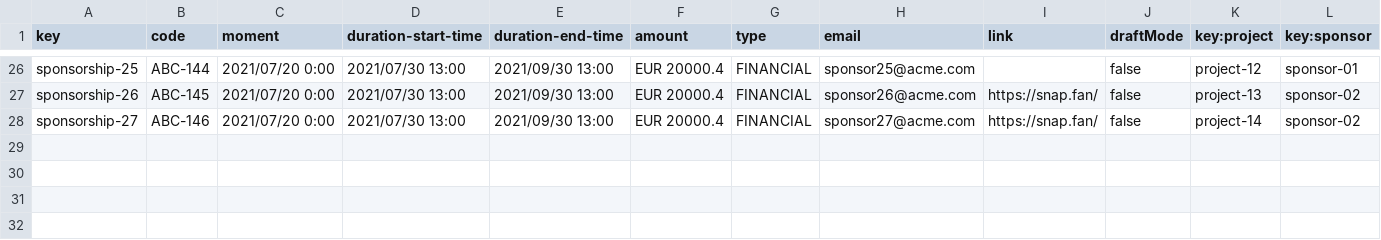
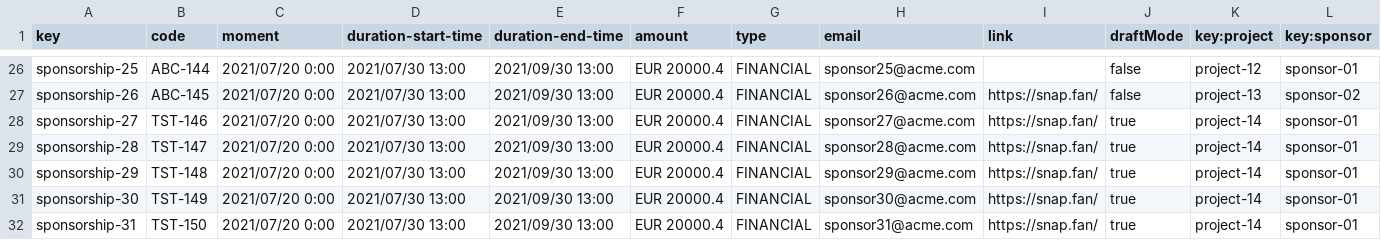
Before and after one commit to DP2-c1-028/Acme-SF-D01, a CSV file: src/main/webapp/WEB-INF/resources/sample-data/sponsorship.csv, drawn as a sheet; only a part is shown, gaps mark what is left out.

```diff
--- a/src/main/webapp/WEB-INF/resources/sample-data/sponsorship.csv
+++ b/src/main/webapp/WEB-INF/resources/sample-data/sponsorship.csv
@@ -27,2 +27,6 @@ sponsorship-25,ABC-144,2021/07/20 0:00,2021/07/30 13:00,2021/09/30 13:00,EUR 200
 sponsorship-26,ABC-145,2021/07/20 0:00,2021/07/30 13:00,2021/09/30 13:00,EUR 20000.4,FINANCIAL,sponsor26@acme.com,https://snap.fan/,false,project-13,sponsor-02
-sponsorship-27,ABC-146,2021/07/20 0:00,2021/07/30 13:00,2021/09/30 13:00,EUR 20000.4,FINANCIAL,sponsor27@acme.com,https://snap.fan/,false,project-14,sponsor-02
+sponsorship-27,TST-146,2021/07/20 0:00,2021/07/30 13:00,2021/09/30 13:00,EUR 20000.4,FINANCIAL,sponsor27@acme.com,https://snap.fan/,true,project-14,sponsor-01
+sponsorship-28,TST-147,2021/07/20 0:00,2021/07/30 13:00,2021/09/30 13:00,EUR 20000.4,FINANCIAL,sponsor28@acme.com,https://snap.fan/,true,project-14,sponsor-01
+sponsorship-29,TST-148,2021/07/20 0:00,2021/07/30 13:00,2021/09/30 13:00,EUR 20000.4,FINANCIAL,sponsor29@acme.com,https://snap.fan/,true,project-14,sponsor-01
+sponsorship-30,TST-149,2021/07/20 0:00,2021/07/30 13:00,2021/09/30 13:00,EUR 20000.4,FINANCIAL,sponsor30@acme.com,https://snap.fan/,true,project-14,sponsor-01
+sponsorship-31,TST-150,2021/07/20 0:00,2021/07/30 13:00,2021/09/30 13:00,EUR 20000.4,FINANCIAL,sponsor31@acme.com,https://snap.fan/,true,project-14,sponsor-01
```
Also changed, not shown: src/main/webapp/WEB-INF/resources/sample-data/invoice.csv, 14 other files.
